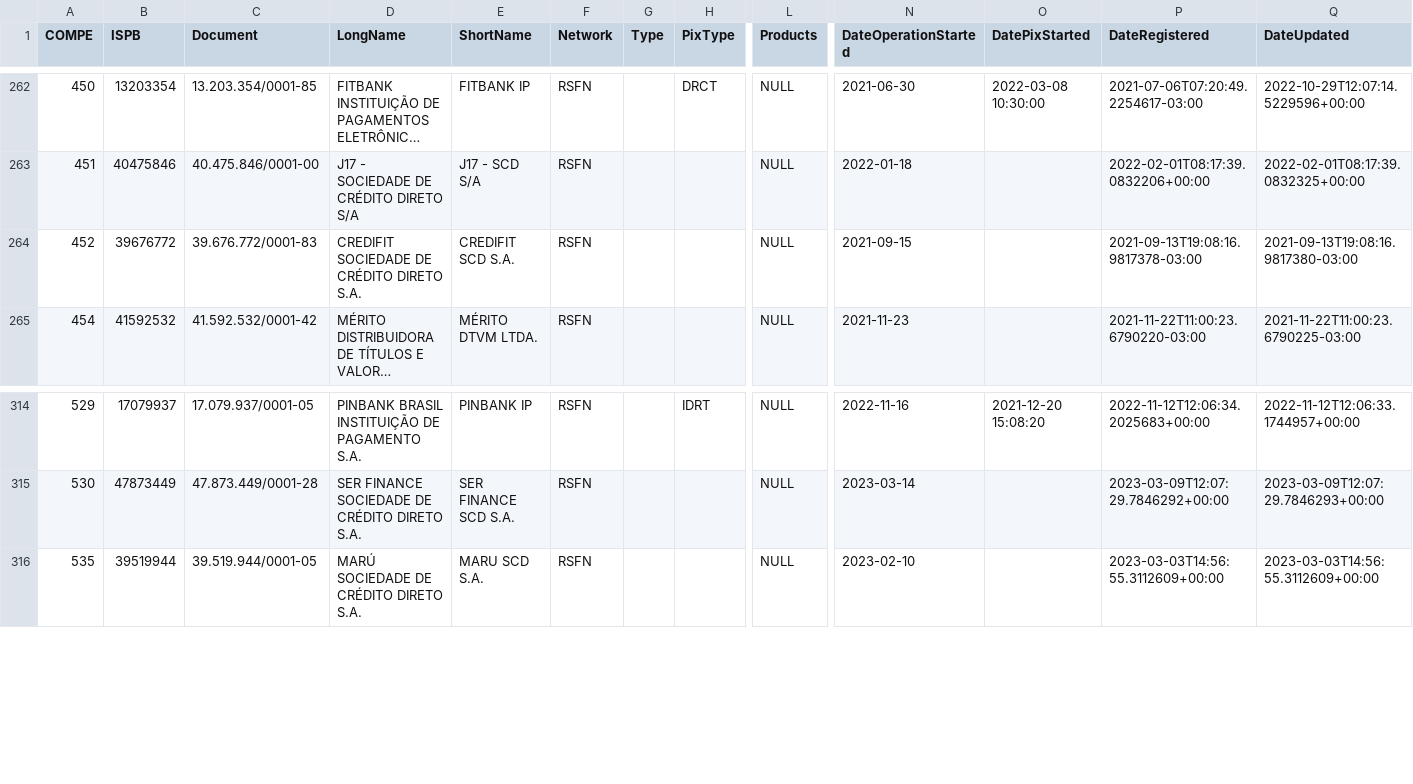
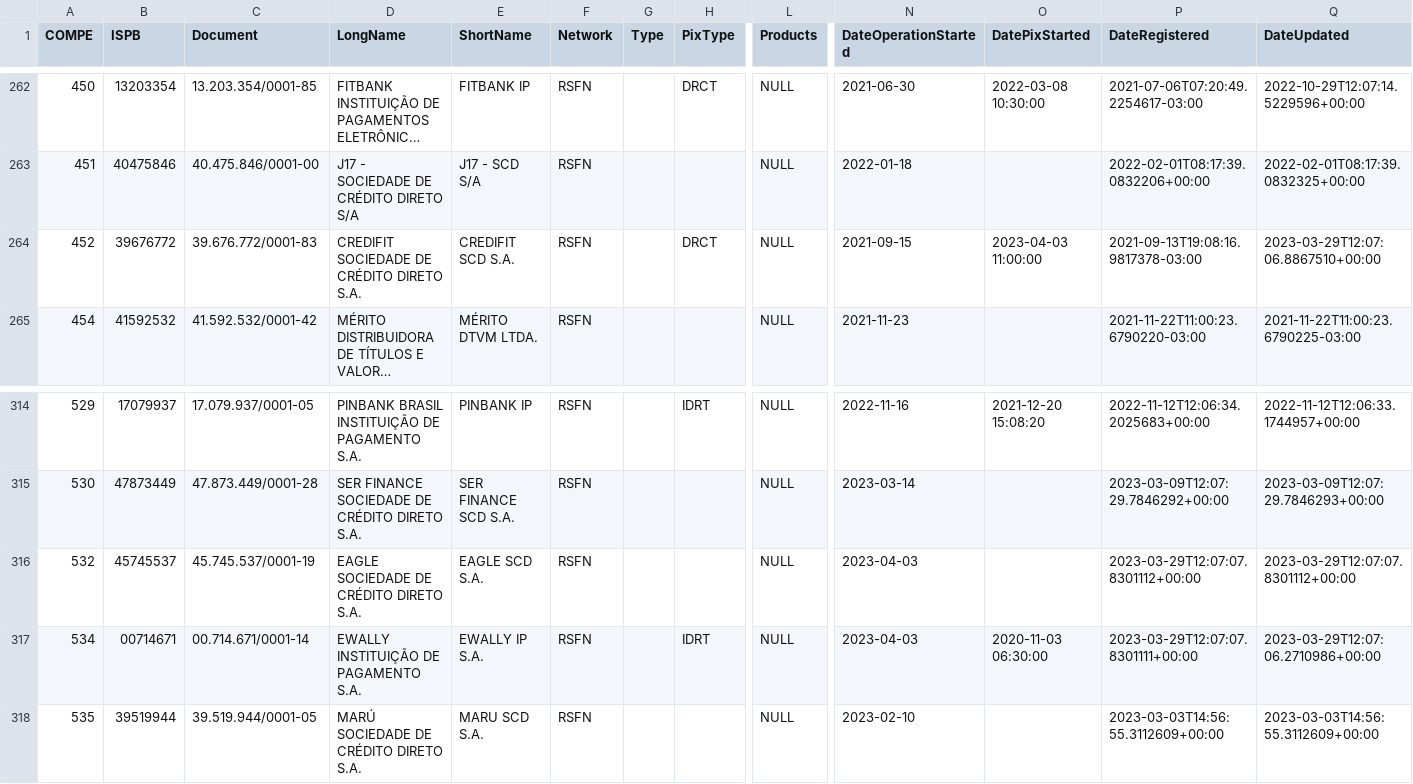
Before and after one commit to guibranco/BancosBrasileiros, a CSV file: data/bancos.csv, drawn as a sheet; only a part is shown, gaps mark what is left out; long unchanged cells end in …; rows hold the shown columns only; the diff names each change by its address in the sheet, - before the commit and + after, or states it on an @@ line.

```diff
--- a/data/bancos.csv
+++ b/data/bancos.csv
-H264 (PixType): (empty)
+H264 (PixType): DRCT
-O264 (DatePixStarted): (empty)
+O264 (DatePixStarted): 2023-04-03 11:00:00
-Q264 (DateUpdated): 2021-09-13T19:08:16.9817380-03:00
+Q264 (DateUpdated): 2023-03-29T12:07:06.8867510+00:00
+row 316: 532 | 45745537 | 45.745.537/0001-19 | EAGLE SOCIEDADE DE CRÉDITO DIRETO S.A. | EAGLE SCD S.A. | RSFN |  |  | NULL | 2023-04-03 |  | 2023-03-29T12:07:07.8301112+00:00 | 2023-03-29T12:07:07.8301112+00:00
+row 317: 534 | 00714671 | 00.714.671/0001-14 | EWALLY INSTITUIÇÃO DE PAGAMENTO S.A. | EWALLY IP S.A. | RSFN |  | IDRT | NULL | 2023-04-03 | 2020-11-03 06:30:00 | 2023-03-29T12:07:07.8301111+00:00 | 2023-03-29T12:07:06.2710986+00:00
```
Also changed, not shown: 5 other files.
